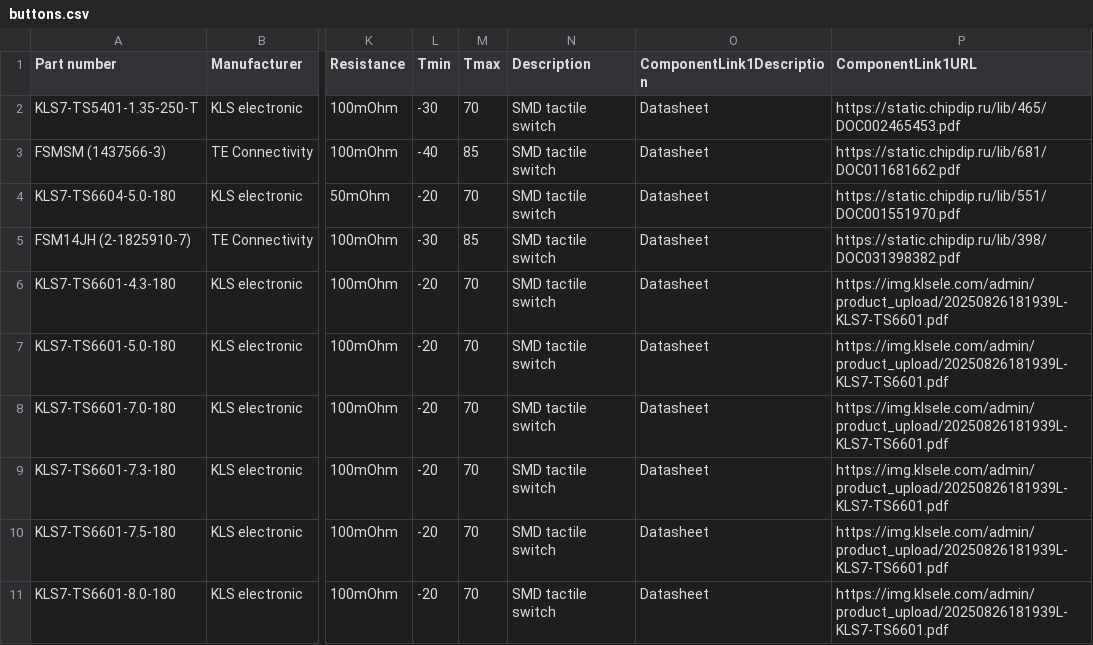
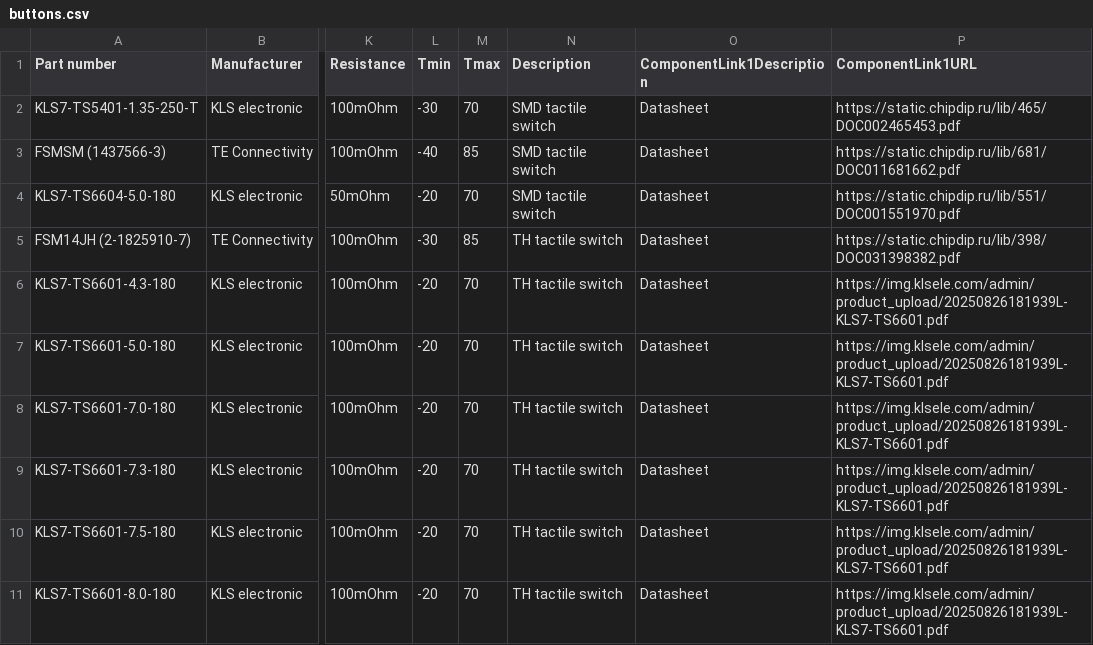
Before and after one commit to 00xED/altium-common, a CSV file: lib/parts_db/buttons.csv, drawn as a sheet; only a part is shown, gaps mark what is left out; the diff covers the shown part only; the diff names each change by its address in the sheet, - before the commit and + after, or states it on an @@ line.

```diff
--- a/lib/parts_db/buttons.csv
+++ b/lib/parts_db/buttons.csv
-N5:N11 (Description): SMD tactile switch
+N5:N11 (Description): TH tactile switch
```
Also changed, not shown: 1 added row and 6 edited cells elsewhere in this file, 2 other files.
